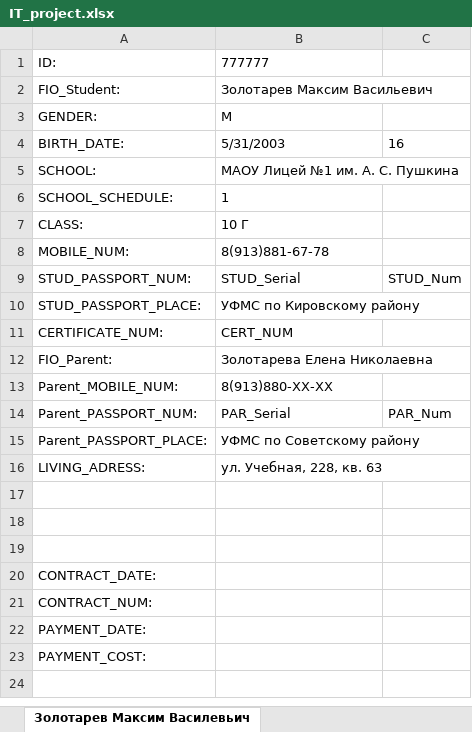
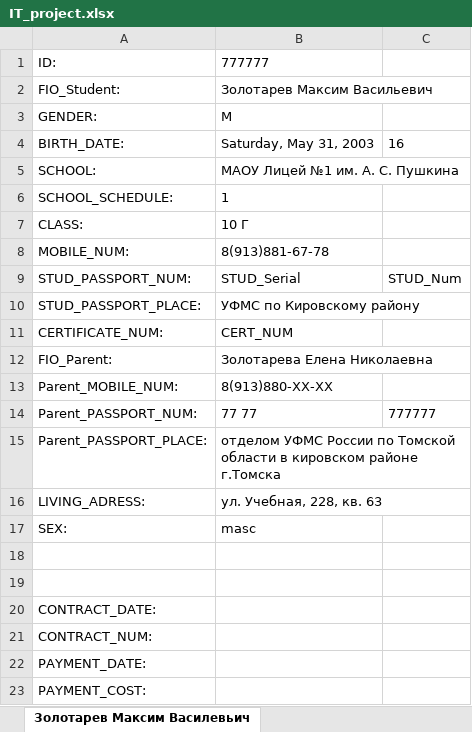
Before and after one commit to kubenet/crm_kvant, an Excel workbook: ExcelDogovor/ExcelDefs/lists/IT_project.xlsx, sheet Золотарев Максим Василевьич, drawn as a sheet; values as stored, in another font and other column widths than the file's, no borders; the diff names each change by its address in the sheet, - before the commit and + after, or states it on an @@ line.

```diff
--- a/ExcelDogovor/ExcelDefs/lists/IT_project.xlsx (sheet Золотарев Максим Василевьич)
+++ b/ExcelDogovor/ExcelDefs/lists/IT_project.xlsx (sheet Золотарев Максим Василевьич)
-B4: 5/31/2003
+B4: Saturday, May 31, 2003
-B14: PAR_Serial
+B14: 77 77
-C14: PAR_Num
+C14: 777777
-B15: УФМС по Советскому району
+B15: отделом УФМС России по Томской области в кировском районе г.Томска
-row 17: (empty)
+row 17: SEX: | masc
```
Also changed, not shown: sheet GROUP_INFO, ExcelDogovor/lists/IT_project.xlsx, 5 other files.
